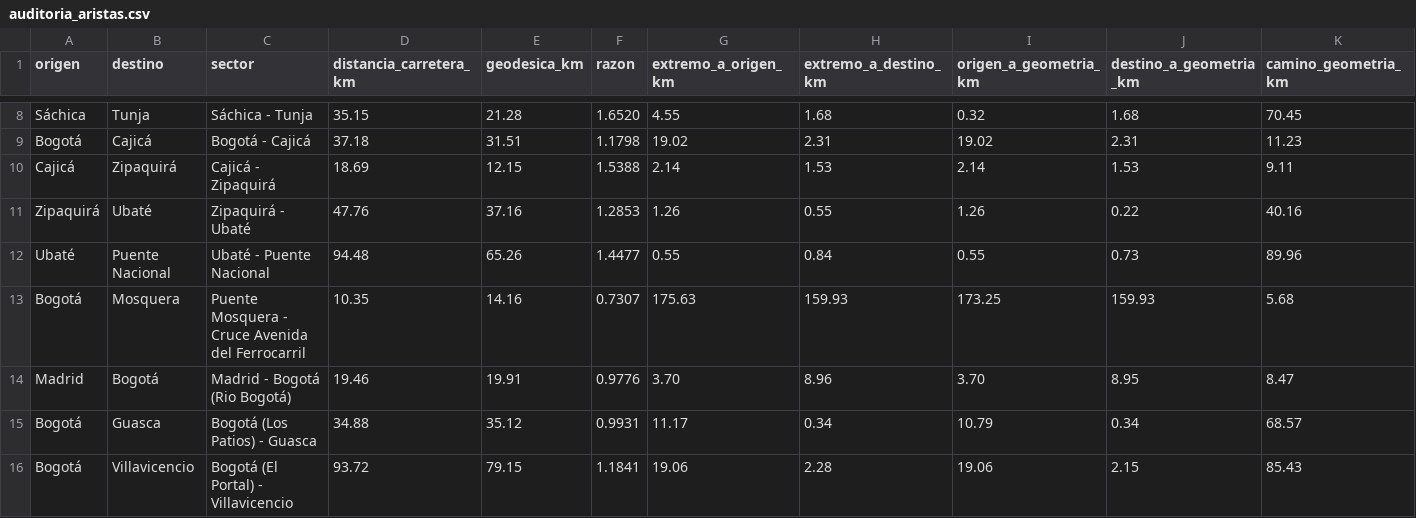
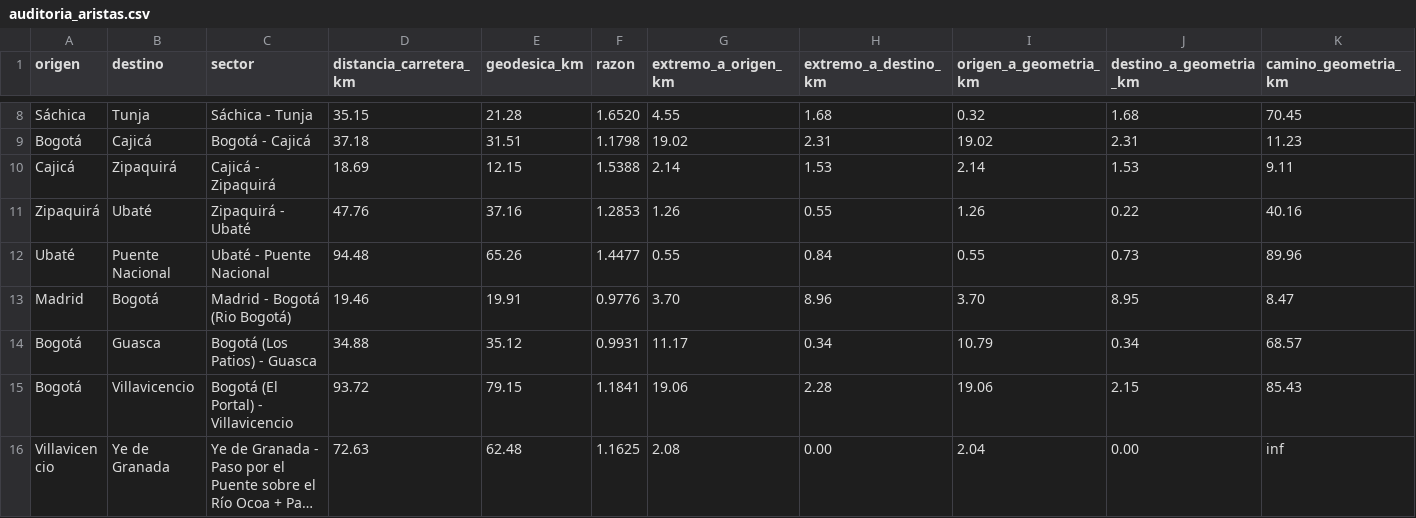
Before and after one commit to CamiloDG07/Proyecto-IA_, a CSV file: outputs/auditoria_aristas.csv, drawn as a sheet; only a part is shown, gaps mark what is left out; the shorter side is filled out with more unchanged rows; long unchanged cells end in …; rows hold the shown columns only; the diff names each change by its address in the sheet, - before the commit and + after, or states it on an @@ line.

Commit message:
datos: excluye Mosquera (sector de otra region, sin reemplazo oficial); la red pasa a 32 nodos y 32 aristas

```diff
--- a/outputs/auditoria_aristas.csv
+++ b/outputs/auditoria_aristas.csv
-row 13: Bogotá | Mosquera | Puente Mosquera - Cruce Avenida del Ferrocarril | 10.35 | 14.16 | 0.7307 | 175.63 | 159.93 | 173.25 | 159.93 | 5.68
```
Also changed, not shown: data/carga/coordenadas_nodos.csv, outputs/verificacion_coordenadas.csv, 24 other files.
